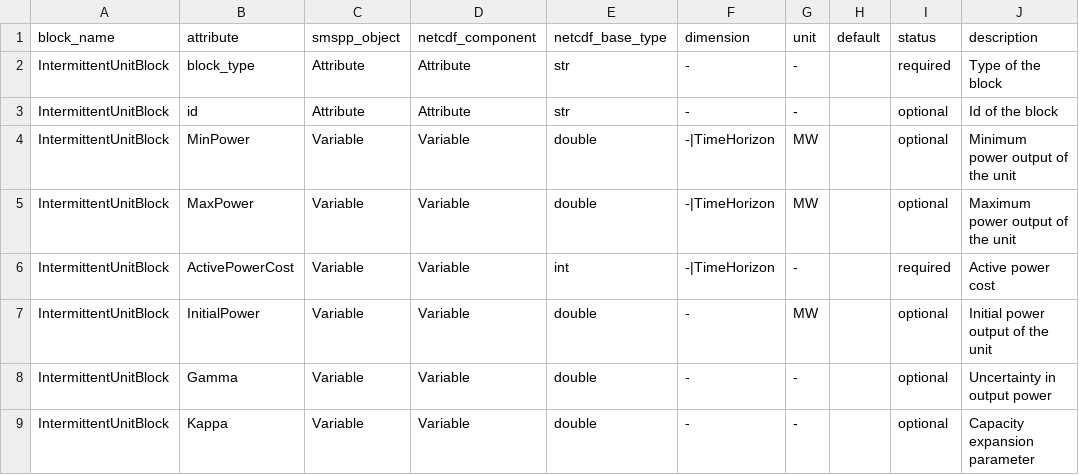
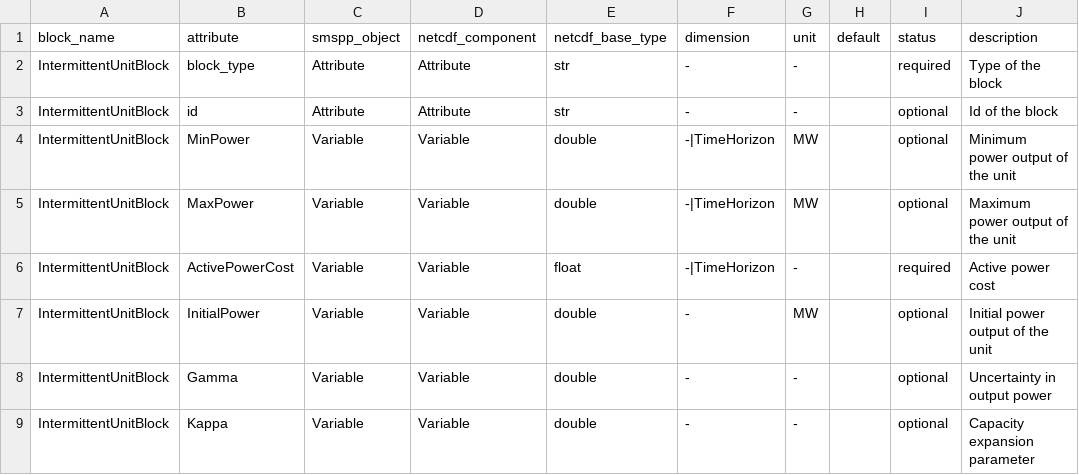
Before and after one commit to SPSUnipi/pySMSpp, a CSV file: pysmspp/data/blocks/IntermittentUnitBlock.csv, drawn as a sheet.

Commit message:
fix typo

```diff
--- a/pysmspp/data/blocks/IntermittentUnitBlock.csv
+++ b/pysmspp/data/blocks/IntermittentUnitBlock.csv
@@ -5,3 +5,3 @@ IntermittentUnitBlock,MinPower,Variable,Variable,double,-|TimeHorizon,MW,,option
 IntermittentUnitBlock,MaxPower,Variable,Variable,double,-|TimeHorizon,MW,,optional,Maximum power output of the unit
-IntermittentUnitBlock,ActivePowerCost,Variable,Variable,int,-|TimeHorizon,-,,required,Active power cost
+IntermittentUnitBlock,ActivePowerCost,Variable,Variable,float,-|TimeHorizon,-,,required,Active power cost
 IntermittentUnitBlock,InitialPower,Variable,Variable,double,-,MW,,optional,Initial power output of the unit
```
